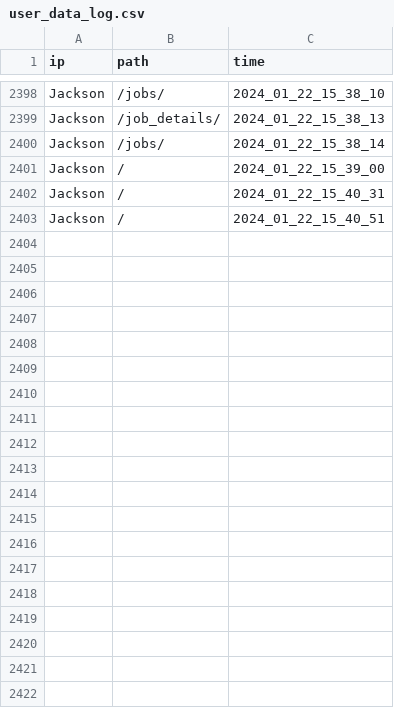
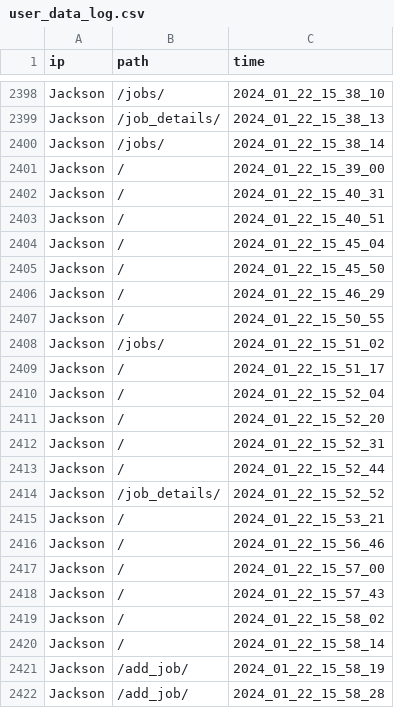
Before and after one commit to jacksonmunday/divi-webapp, a CSV file: divi/myapp/user_data_log.csv, drawn as a sheet; only a part is shown, gaps mark what is left out; the diff covers the shown part only.

```diff
--- a/divi/myapp/user_data_log.csv
+++ b/divi/myapp/user_data_log.csv
@@ -2403 +2403,20 @@ Jackson,/,2024_01_22_15_40_31
 Jackson,/,2024_01_22_15_40_51
+Jackson,/,2024_01_22_15_45_04
+Jackson,/,2024_01_22_15_45_50
+Jackson,/,2024_01_22_15_46_29
+Jackson,/,2024_01_22_15_50_55
+Jackson,/jobs/,2024_01_22_15_51_02
+Jackson,/,2024_01_22_15_51_17
+Jackson,/,2024_01_22_15_52_04
+Jackson,/,2024_01_22_15_52_20
+Jackson,/,2024_01_22_15_52_31
+Jackson,/,2024_01_22_15_52_44
+Jackson,/job_details/,2024_01_22_15_52_52
+Jackson,/,2024_01_22_15_53_21
+Jackson,/,2024_01_22_15_56_46
+Jackson,/,2024_01_22_15_57_00
+Jackson,/,2024_01_22_15_57_43
+Jackson,/,2024_01_22_15_58_02
+Jackson,/,2024_01_22_15_58_14
+Jackson,/add_job/,2024_01_22_15_58_19
+Jackson,/add_job/,2024_01_22_15_58_28
```
Also changed, not shown: 37 added rows elsewhere in this file, divi/myapp/jobs.csv, 5 other files.
